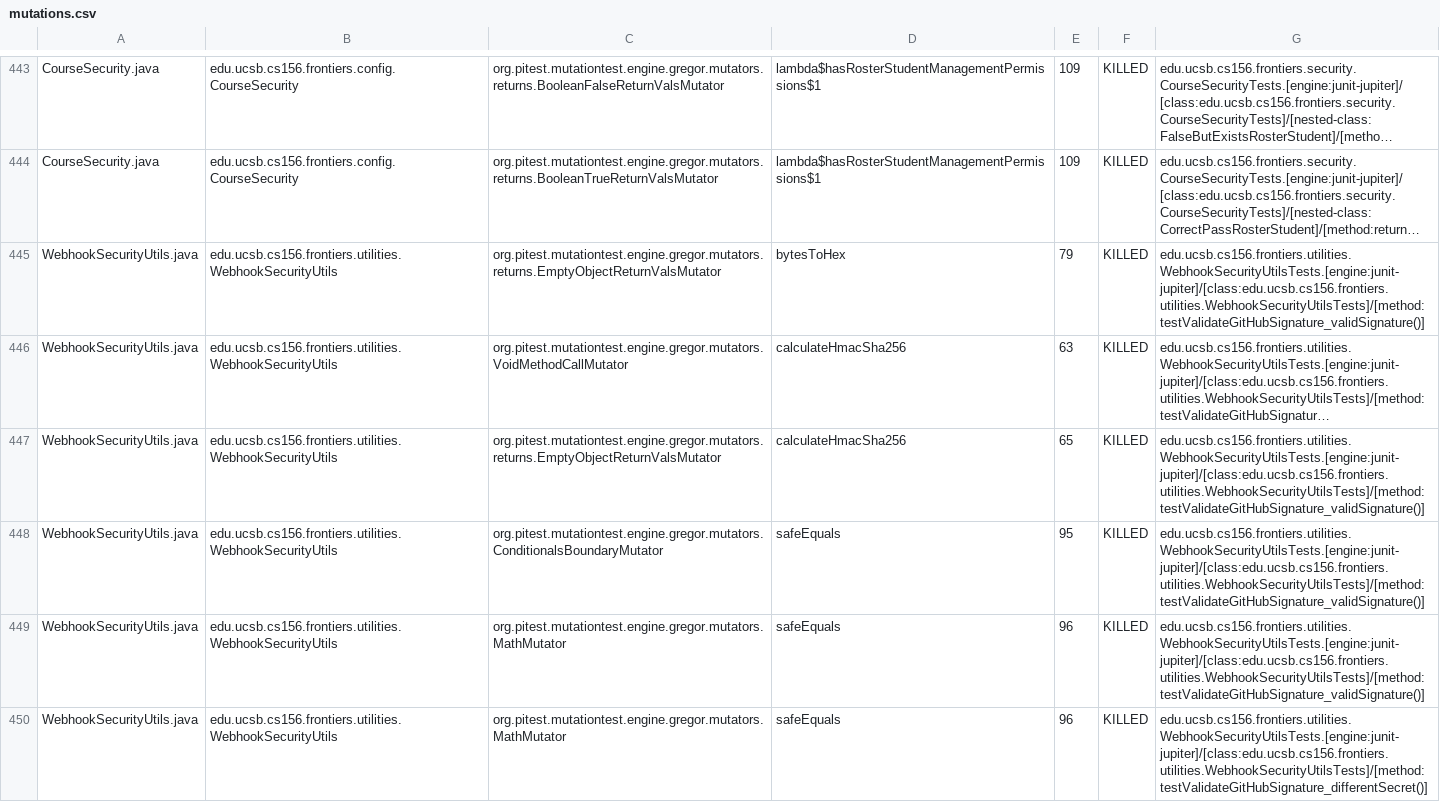
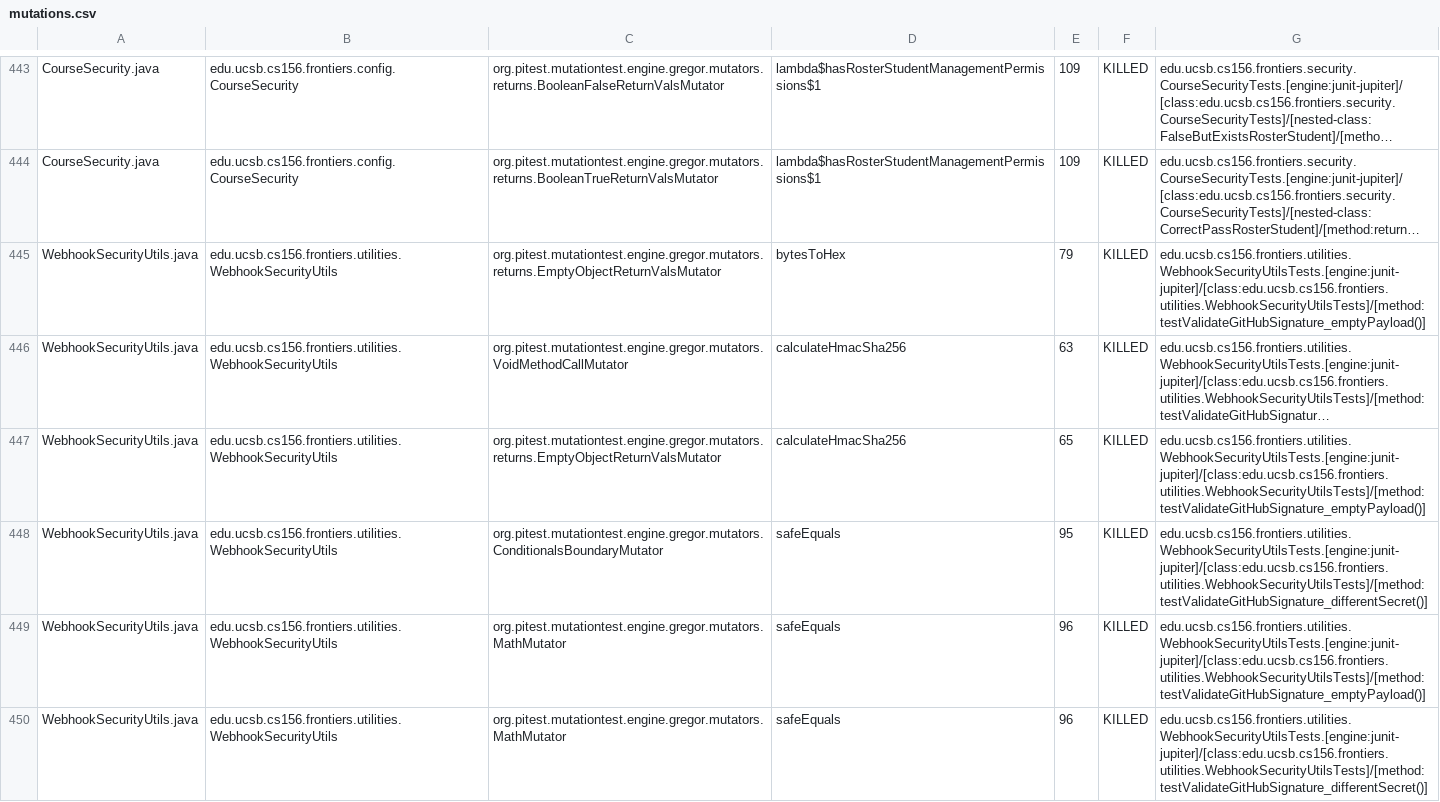
Before and after one commit to ucsb-cs156-f25/proj-frontiers-f25-09, a CSV file: prs/38/pitest/mutations.csv, drawn as a sheet; only a part is shown, gaps mark what is left out; long unchanged cells end in …; the diff covers the shown part only; the diff names each change by its address in the sheet, - before the commit and + after, or states it on an @@ line.

Commit message:
Deploying to gh-pages from @ ucsb-cs156-f25/proj-frontiers-f25-09@61aa9e84f8cb234e9515738aba24adbac233191f 🚀

```diff
--- a/prs/38/pitest/mutations.csv
+++ b/prs/38/pitest/mutations.csv
-G445: edu.ucsb.cs156.frontiers.utilities.WebhookSecurityUtilsTests.[engine:junit-jupiter]/[class:edu.ucsb.cs156.frontiers.utilities.WebhookSecurityUtilsTests]/[method:testValidateGitHubSignature_validSignature()]
+G445: edu.ucsb.cs156.frontiers.utilities.WebhookSecurityUtilsTests.[engine:junit-jupiter]/[class:edu.ucsb.cs156.frontiers.utilities.WebhookSecurityUtilsTests]/[method:testValidateGitHubSignature_emptyPayload()]
-G447: edu.ucsb.cs156.frontiers.utilities.WebhookSecurityUtilsTests.[engine:junit-jupiter]/[class:edu.ucsb.cs156.frontiers.utilities.WebhookSecurityUtilsTests]/[method:testValidateGitHubSignature_validSignature()]
+G447: edu.ucsb.cs156.frontiers.utilities.WebhookSecurityUtilsTests.[engine:junit-jupiter]/[class:edu.ucsb.cs156.frontiers.utilities.WebhookSecurityUtilsTests]/[method:testValidateGitHubSignature_emptyPayload()]
-G448: edu.ucsb.cs156.frontiers.utilities.WebhookSecurityUtilsTests.[engine:junit-jupiter]/[class:edu.ucsb.cs156.frontiers.utilities.WebhookSecurityUtilsTests]/[method:testValidateGitHubSignature_validSignature()]
+G448: edu.ucsb.cs156.frontiers.utilities.WebhookSecurityUtilsTests.[engine:junit-jupiter]/[class:edu.ucsb.cs156.frontiers.utilities.WebhookSecurityUtilsTests]/[method:testValidateGitHubSignature_differentSecret()]
-G449: edu.ucsb.cs156.frontiers.utilities.WebhookSecurityUtilsTests.[engine:junit-jupiter]/[class:edu.ucsb.cs156.frontiers.utilities.WebhookSecurityUtilsTests]/[method:testValidateGitHubSignature_validSignature()]
+G449: edu.ucsb.cs156.frontiers.utilities.WebhookSecurityUtilsTests.[engine:junit-jupiter]/[class:edu.ucsb.cs156.frontiers.utilities.WebhookSecurityUtilsTests]/[method:testValidateGitHubSignature_emptyPayload()]
```
Also changed, not shown: 47 edited cells elsewhere in this file, 51 other files.
